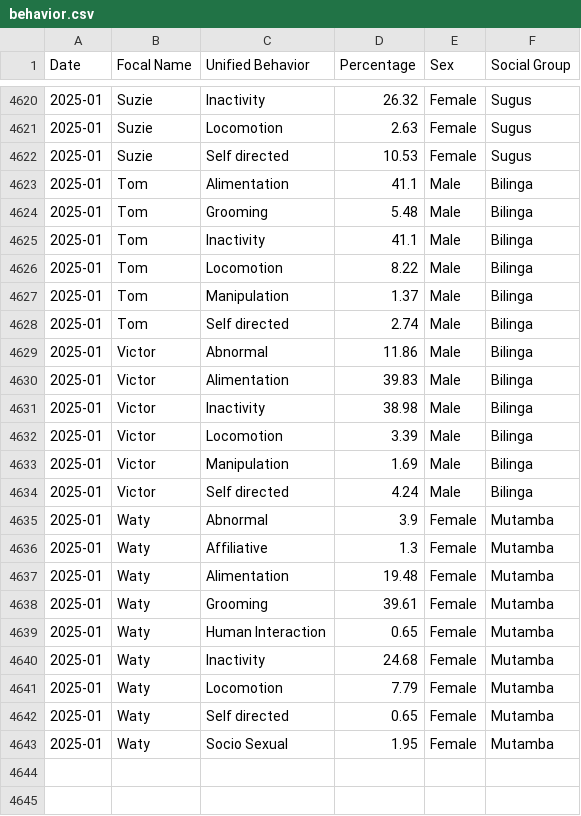
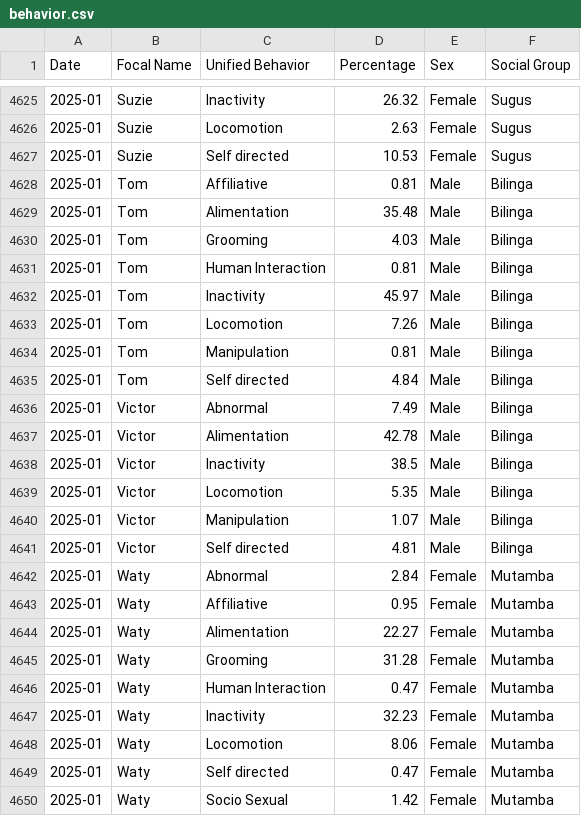
Before and after one commit to MONATYC/dashboard, a CSV file: reports/behavior.csv, drawn as a sheet; only a part is shown, gaps mark what is left out; the diff covers the shown part only.

```diff
--- a/reports/behavior.csv
+++ b/reports/behavior.csv
@@ -4622,22 +4627,24 @@ Date,Focal Name,Unified Behavior,Percentage,Sex,Social Group
 2025-01,Suzie,Self directed,10.53,Female,Sugus
-2025-01,Tom,Alimentation,41.1,Male,Bilinga
-2025-01,Tom,Grooming,5.48,Male,Bilinga
-2025-01,Tom,Inactivity,41.1,Male,Bilinga
-2025-01,Tom,Locomotion,8.22,Male,Bilinga
-2025-01,Tom,Manipulation,1.37,Male,Bilinga
-2025-01,Tom,Self directed,2.74,Male,Bilinga
-2025-01,Victor,Abnormal,11.86,Male,Bilinga
-2025-01,Victor,Alimentation,39.83,Male,Bilinga
-2025-01,Victor,Inactivity,38.98,Male,Bilinga
-2025-01,Victor,Locomotion,3.39,Male,Bilinga
-2025-01,Victor,Manipulation,1.69,Male,Bilinga
-2025-01,Victor,Self directed,4.24,Male,Bilinga
-2025-01,Waty,Abnormal,3.9,Female,Mutamba
-2025-01,Waty,Affiliative,1.3,Female,Mutamba
-2025-01,Waty,Alimentation,19.48,Female,Mutamba
-2025-01,Waty,Grooming,39.61,Female,Mutamba
-2025-01,Waty,Human Interaction,0.65,Female,Mutamba
-2025-01,Waty,Inactivity,24.68,Female,Mutamba
-2025-01,Waty,Locomotion,7.79,Female,Mutamba
-2025-01,Waty,Self directed,0.65,Female,Mutamba
-2025-01,Waty,Socio Sexual,1.95,Female,Mutamba
+2025-01,Tom,Affiliative,0.81,Male,Bilinga
+2025-01,Tom,Alimentation,35.48,Male,Bilinga
+2025-01,Tom,Grooming,4.03,Male,Bilinga
+2025-01,Tom,Human Interaction,0.81,Male,Bilinga
+2025-01,Tom,Inactivity,45.97,Male,Bilinga
+2025-01,Tom,Locomotion,7.26,Male,Bilinga
+2025-01,Tom,Manipulation,0.81,Male,Bilinga
+2025-01,Tom,Self directed,4.84,Male,Bilinga
+2025-01,Victor,Abnormal,7.49,Male,Bilinga
+2025-01,Victor,Alimentation,42.78,Male,Bilinga
+2025-01,Victor,Inactivity,38.5,Male,Bilinga
+2025-01,Victor,Locomotion,5.35,Male,Bilinga
+2025-01,Victor,Manipulation,1.07,Male,Bilinga
+2025-01,Victor,Self directed,4.81,Male,Bilinga
+2025-01,Waty,Abnormal,2.84,Female,Mutamba
+2025-01,Waty,Affiliative,0.95,Female,Mutamba
+2025-01,Waty,Alimentation,22.27,Female,Mutamba
+2025-01,Waty,Grooming,31.28,Female,Mutamba
+2025-01,Waty,Human Interaction,0.47,Female,Mutamba
+2025-01,Waty,Inactivity,32.23,Female,Mutamba
+2025-01,Waty,Locomotion,8.06,Female,Mutamba
+2025-01,Waty,Self directed,0.47,Female,Mutamba
+2025-01,Waty,Socio Sexual,1.42,Female,Mutamba
```
Also changed, not shown: 5 added rows and 53 edited cells elsewhere in this file.
